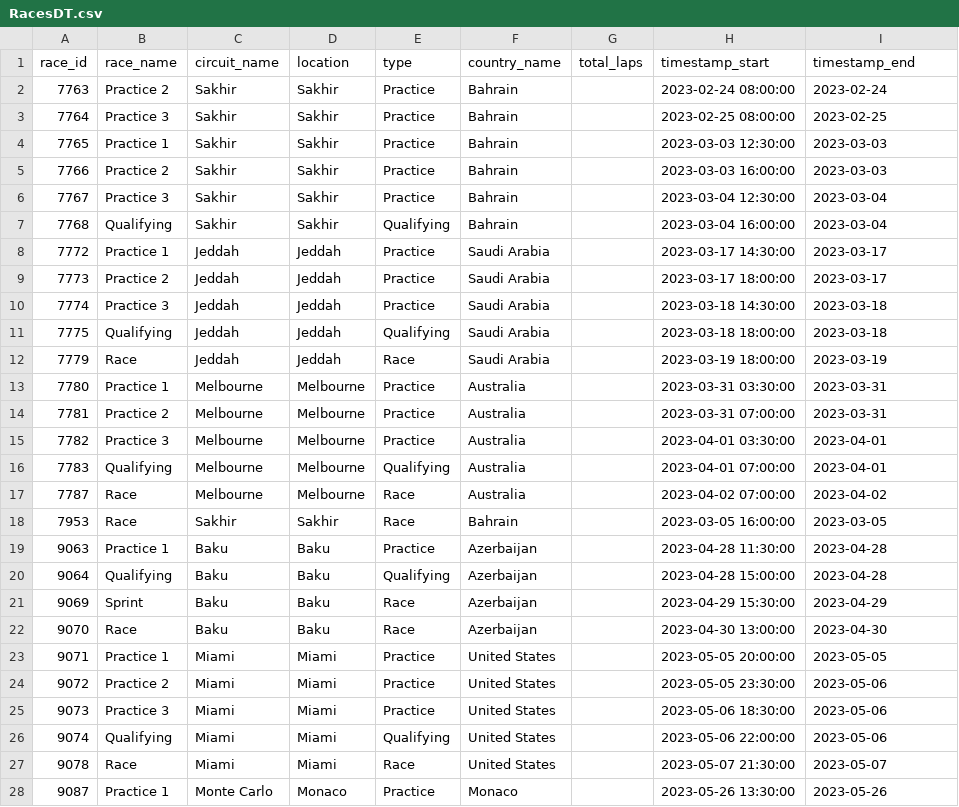
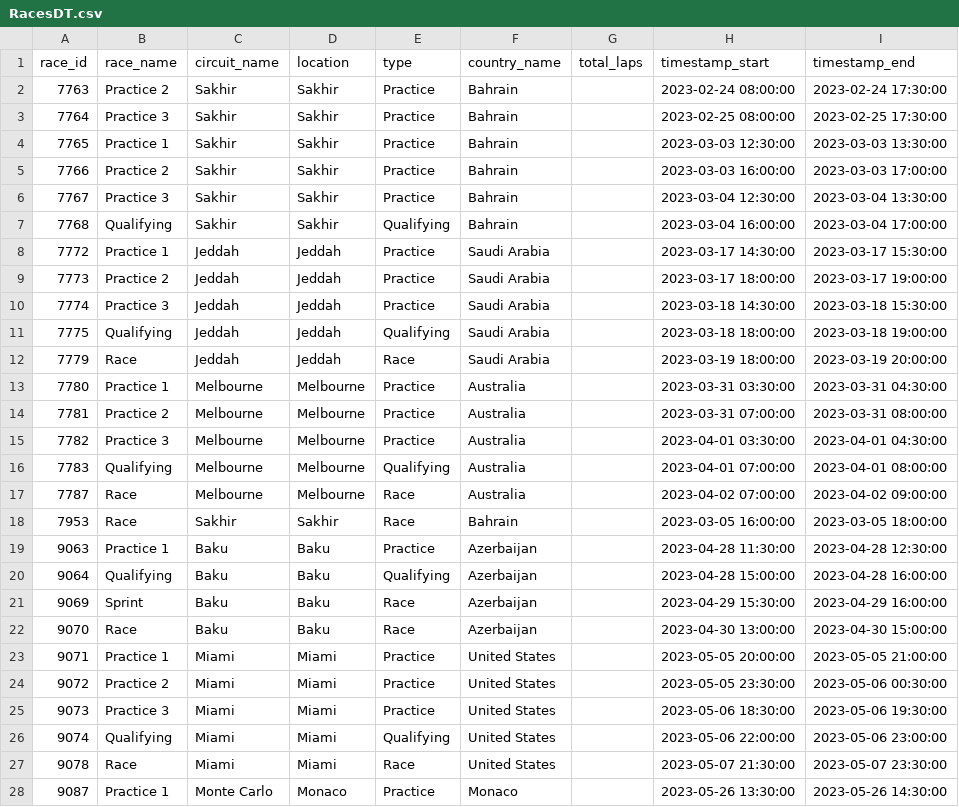
Before and after one commit to jcbraz/f1-pipeline, a CSV file: outputs/RacesDT.csv, drawn as a sheet; only a part is shown; the diff covers the shown part only.

Commit message:
ci: fix RacesDT job

```diff
--- a/outputs/RacesDT.csv
+++ b/outputs/RacesDT.csv
@@ -1,28 +1,28 @@
 race_id,race_name,circuit_name,location,type,country_name,total_laps,timestamp_start,timestamp_end
-7763,Practice 2,Sakhir,Sakhir,Practice,Bahrain,,2023-02-24 08:00:00,2023-02-24
-7764,Practice 3,Sakhir,Sakhir,Practice,Bahrain,,2023-02-25 08:00:00,2023-02-25
-7765,Practice 1,Sakhir,Sakhir,Practice,Bahrain,,2023-03-03 12:30:00,2023-03-03
-7766,Practice 2,Sakhir,Sakhir,Practice,Bahrain,,2023-03-03 16:00:00,2023-03-03
-7767,Practice 3,Sakhir,Sakhir,Practice,Bahrain,,2023-03-04 12:30:00,2023-03-04
-7768,Qualifying,Sakhir,Sakhir,Qualifying,Bahrain,,2023-03-04 16:00:00,2023-03-04
-7772,Practice 1,Jeddah,Jeddah,Practice,Saudi Arabia,,2023-03-17 14:30:00,2023-03-17
-7773,Practice 2,Jeddah,Jeddah,Practice,Saudi Arabia,,2023-03-17 18:00:00,2023-03-17
-7774,Practice 3,Jeddah,Jeddah,Practice,Saudi Arabia,,2023-03-18 14:30:00,2023-03-18
-7775,Qualifying,Jeddah,Jeddah,Qualifying,Saudi Arabia,,2023-03-18 18:00:00,2023-03-18
-7779,Race,Jeddah,Jeddah,Race,Saudi Arabia,,2023-03-19 18:00:00,2023-03-19
-7780,Practice 1,Melbourne,Melbourne,Practice,Australia,,2023-03-31 03:30:00,2023-03-31
-7781,Practice 2,Melbourne,Melbourne,Practice,Australia,,2023-03-31 07:00:00,2023-03-31
-7782,Practice 3,Melbourne,Melbourne,Practice,Australia,,2023-04-01 03:30:00,2023-04-01
-7783,Qualifying,Melbourne,Melbourne,Qualifying,Australia,,2023-04-01 07:00:00,2023-04-01
-7787,Race,Melbourne,Melbourne,Race,Australia,,2023-04-02 07:00:00,2023-04-02
-7953,Race,Sakhir,Sakhir,Race,Bahrain,,2023-03-05 16:00:00,2023-03-05
-9063,Practice 1,Baku,Baku,Practice,Azerbaijan,,2023-04-28 11:30:00,2023-04-28
-9064,Qualifying,Baku,Baku,Qualifying,Azerbaijan,,2023-04-28 15:00:00,2023-04-28
-9069,Sprint,Baku,Baku,Race,Azerbaijan,,2023-04-29 15:30:00,2023-04-29
-9070,Race,Baku,Baku,Race,Azerbaijan,,2023-04-30 13:00:00,2023-04-30
-9071,Practice 1,Miami,Miami,Practice,United States,,2023-05-05 20:00:00,2023-05-05
-9072,Practice 2,Miami,Miami,Practice,United States,,2023-05-05 23:30:00,2023-05-06
-9073,Practice 3,Miami,Miami,Practice,United States,,2023-05-06 18:30:00,2023-05-06
-9074,Qualifying,Miami,Miami,Qualifying,United States,,2023-05-06 22:00:00,2023-05-06
-9078,Race,Miami,Miami,Race,United States,,2023-05-07 21:30:00,2023-05-07
-9087,Practice 1,Monte Carlo,Monaco,Practice,Monaco,,2023-05-26 13:30:00,2023-05-26
+7763,Practice 2,Sakhir,Sakhir,Practice,Bahrain,,2023-02-24 08:00:00,2023-02-24 17:30:00
+7764,Practice 3,Sakhir,Sakhir,Practice,Bahrain,,2023-02-25 08:00:00,2023-02-25 17:30:00
+7765,Practice 1,Sakhir,Sakhir,Practice,Bahrain,,2023-03-03 12:30:00,2023-03-03 13:30:00
+7766,Practice 2,Sakhir,Sakhir,Practice,Bahrain,,2023-03-03 16:00:00,2023-03-03 17:00:00
+7767,Practice 3,Sakhir,Sakhir,Practice,Bahrain,,2023-03-04 12:30:00,2023-03-04 13:30:00
+7768,Qualifying,Sakhir,Sakhir,Qualifying,Bahrain,,2023-03-04 16:00:00,2023-03-04 17:00:00
+7772,Practice 1,Jeddah,Jeddah,Practice,Saudi Arabia,,2023-03-17 14:30:00,2023-03-17 15:30:00
+7773,Practice 2,Jeddah,Jeddah,Practice,Saudi Arabia,,2023-03-17 18:00:00,2023-03-17 19:00:00
+7774,Practice 3,Jeddah,Jeddah,Practice,Saudi Arabia,,2023-03-18 14:30:00,2023-03-18 15:30:00
+7775,Qualifying,Jeddah,Jeddah,Qualifying,Saudi Arabia,,2023-03-18 18:00:00,2023-03-18 19:00:00
+7779,Race,Jeddah,Jeddah,Race,Saudi Arabia,,2023-03-19 18:00:00,2023-03-19 20:00:00
+7780,Practice 1,Melbourne,Melbourne,Practice,Australia,,2023-03-31 03:30:00,2023-03-31 04:30:00
+7781,Practice 2,Melbourne,Melbourne,Practice,Australia,,2023-03-31 07:00:00,2023-03-31 08:00:00
+7782,Practice 3,Melbourne,Melbourne,Practice,Australia,,2023-04-01 03:30:00,2023-04-01 04:30:00
+7783,Qualifying,Melbourne,Melbourne,Qualifying,Australia,,2023-04-01 07:00:00,2023-04-01 08:00:00
+7787,Race,Melbourne,Melbourne,Race,Australia,,2023-04-02 07:00:00,2023-04-02 09:00:00
+7953,Race,Sakhir,Sakhir,Race,Bahrain,,2023-03-05 16:00:00,2023-03-05 18:00:00
+9063,Practice 1,Baku,Baku,Practice,Azerbaijan,,2023-04-28 11:30:00,2023-04-28 12:30:00
+9064,Qualifying,Baku,Baku,Qualifying,Azerbaijan,,2023-04-28 15:00:00,2023-04-28 16:00:00
+9069,Sprint,Baku,Baku,Race,Azerbaijan,,2023-04-29 15:30:00,2023-04-29 16:00:00
+9070,Race,Baku,Baku,Race,Azerbaijan,,2023-04-30 13:00:00,2023-04-30 15:00:00
+9071,Practice 1,Miami,Miami,Practice,United States,,2023-05-05 20:00:00,2023-05-05 21:00:00
+9072,Practice 2,Miami,Miami,Practice,United States,,2023-05-05 23:30:00,2023-05-06 00:30:00
+9073,Practice 3,Miami,Miami,Practice,United States,,2023-05-06 18:30:00,2023-05-06 19:30:00
+9074,Qualifying,Miami,Miami,Qualifying,United States,,2023-05-06 22:00:00,2023-05-06 23:00:00
+9078,Race,Miami,Miami,Race,United States,,2023-05-07 21:30:00,2023-05-07 23:30:00
+9087,Practice 1,Monte Carlo,Monaco,Practice,Monaco,,2023-05-26 13:30:00,2023-05-26 14:30:00
```
Also changed, not shown: 110 edited cells elsewhere in this file, 4 other files.
